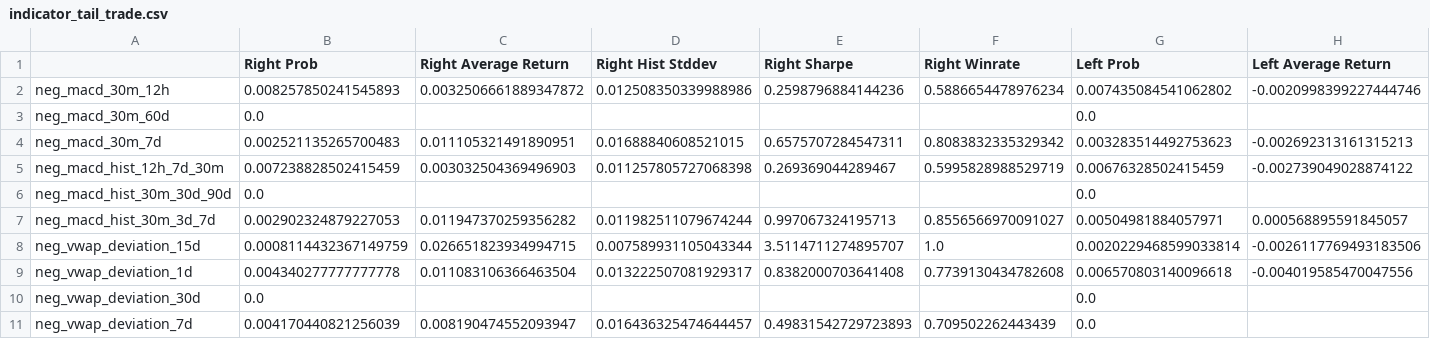
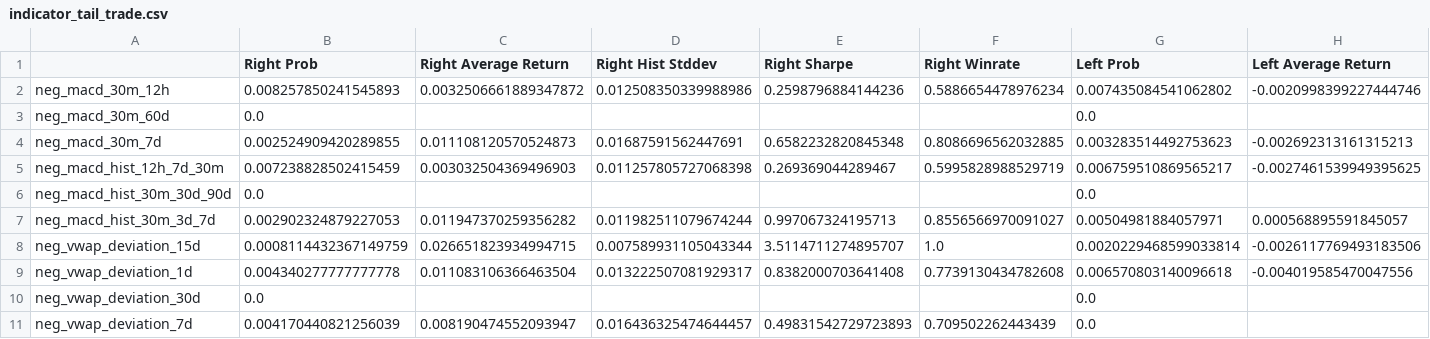
Before and after one commit to Steph-hhhhh/factor_dashboard, a CSV file: indicator_tail_trade.csv, drawn as a sheet; only a part is shown; the diff covers the shown part only; the diff names each change by its address in the sheet, - before the commit and + after, or states it on an @@ line.

Commit message:
Upload CSV data file

```diff
--- a/indicator_tail_trade.csv
+++ b/indicator_tail_trade.csv
-B4 (Right Prob): 0.002521135265700483
+B4 (Right Prob): 0.002524909420289855
-C4 (Right Average Return): 0.011105321491890951
+C4 (Right Average Return): 0.011108120570524873
-D4 (Right Hist Stddev): 0.01688840608521015
+D4 (Right Hist Stddev): 0.01687591562447691
-E4 (Right Sharpe): 0.6575707284547311
+E4 (Right Sharpe): 0.6582232820845348
-F4 (Right Winrate): 0.8083832335329342
+F4 (Right Winrate): 0.8086696562032885
-G5 (Left Prob): 0.00676328502415459
+G5 (Left Prob): 0.006759510869565217
-H5 (Left Average Return): -0.002739049028874122
+H5 (Left Average Return): -0.0027461539949395625
```
Also changed, not shown: 3 edited cells elsewhere in this file.
